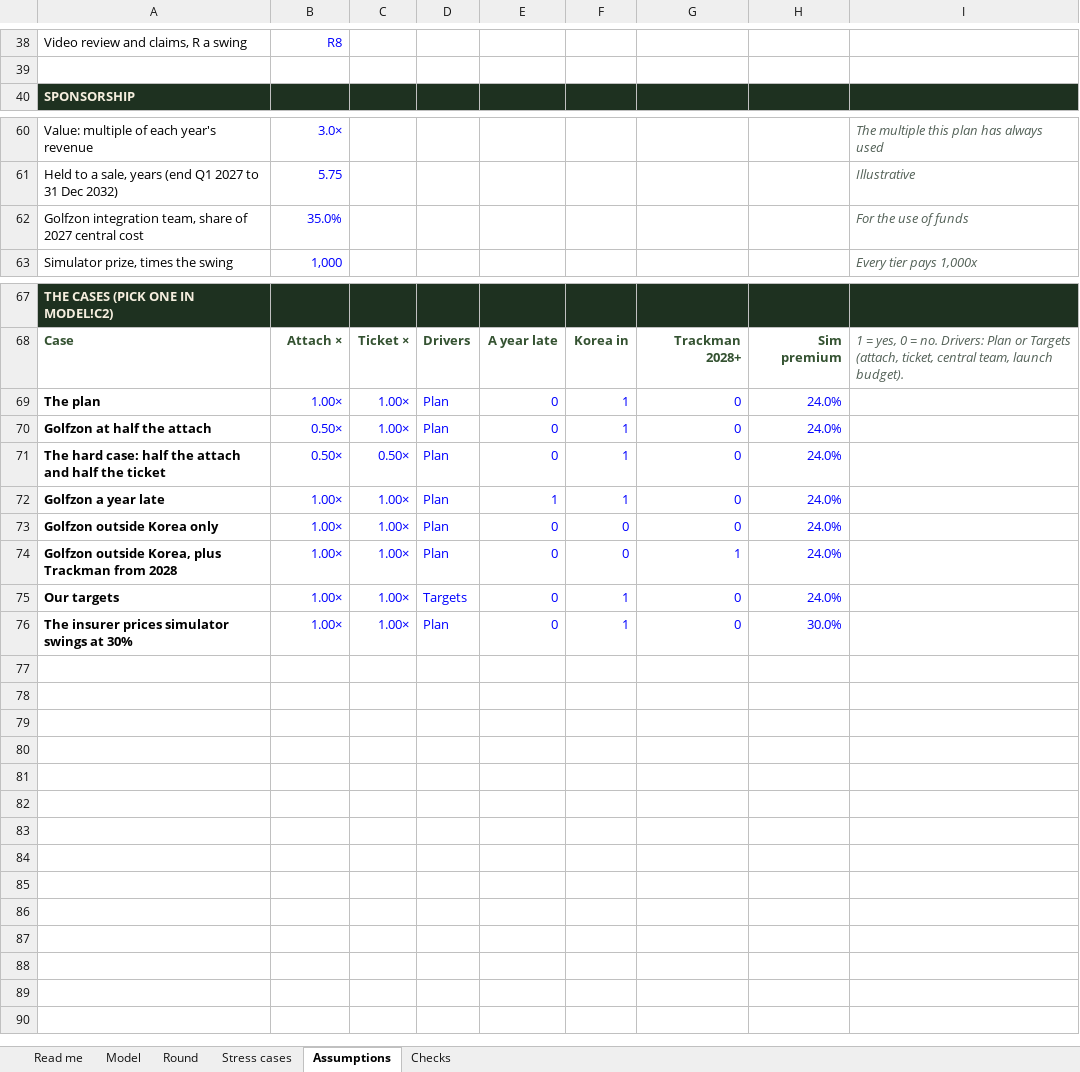
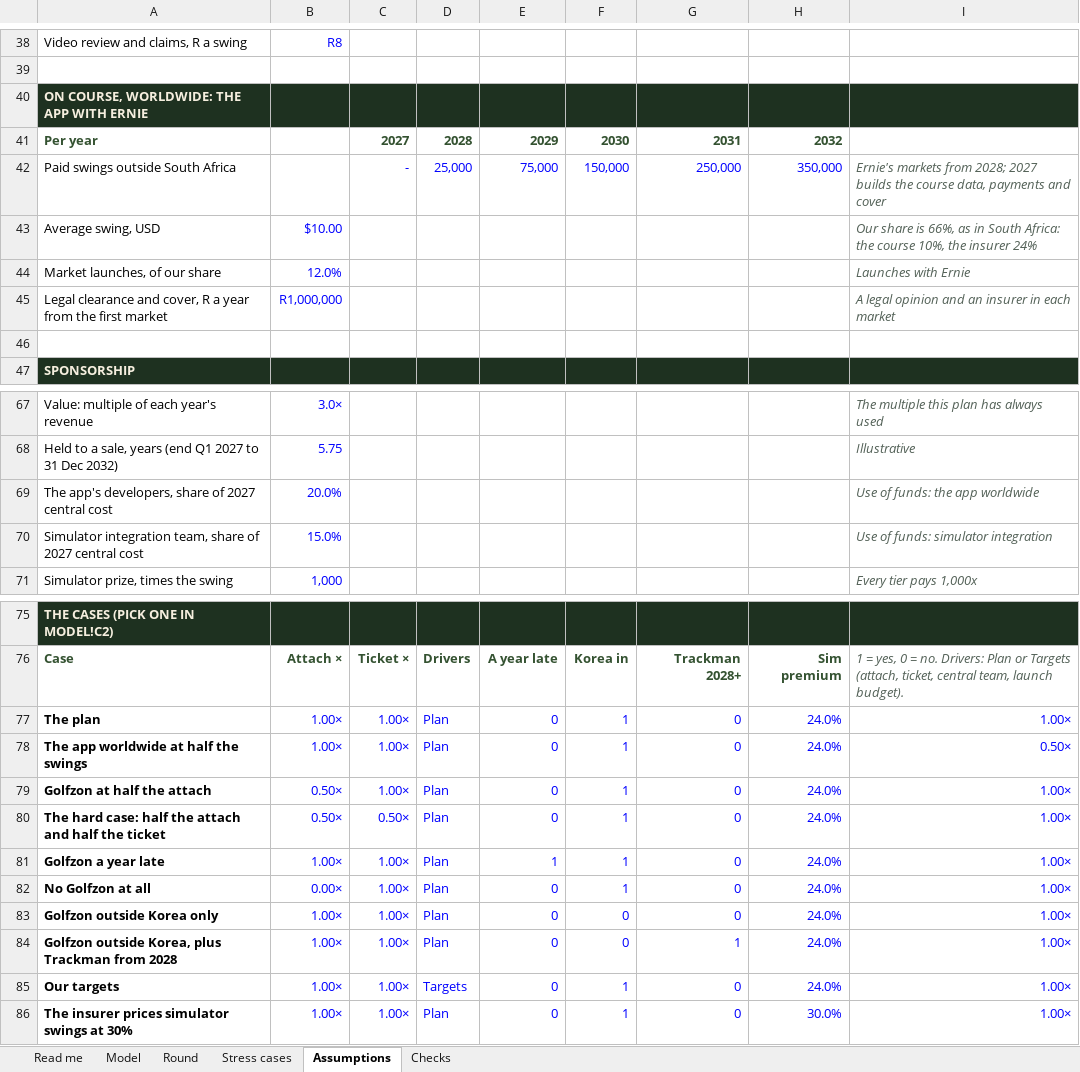
Before and after one commit to getluckyjo/investgetluckygolf, an Excel workbook: data/get-lucky-model.xlsx, sheet Assumptions, drawn as a sheet; only a part is shown, gaps mark what is left out; values as stored, in another font and other column widths than the file's, no borders; removed rows and columns are numbered as before the commit, all else as after; the diff names each change by its address in the sheet, - before the commit and + after, or states it on an @@ line.

```diff
--- a/data/get-lucky-model.xlsx (sheet Assumptions)
+++ b/data/get-lucky-model.xlsx (sheet Assumptions)
+row 40: ON COURSE, WORLDWIDE: THE APP WITH ERNIE
+row 41: Per year |  | 2027 | 2028 | 2029 | 2030 | 2031 | 2032
+row 42: Paid swings outside South Africa |  | - | 25,000 | 75,000 | 150,000 | 250,000 | 350,000 | Ernie's markets from 2028; 2027 builds the course data, payments and cover
+row 43: Average swing, USD | $10.00 |  |  |  |  |  |  | Our share is 66%, as in South Africa: the course 10%, the insurer 24%
+row 44: Market launches, of our share | 12.0% |  |  |  |  |  |  | Launches with Ernie
+row 45: Legal clearance and cover, R a year from the first market | R1,000,000 |  |  |  |  |  |  | A legal opinion and an insurer in each market
+row 46: (empty)
-row 62: Golfzon integration team, share of 2027 central cost | 35.0% |  |  |  |  |  |  | For the use of funds
+row 69: The app's developers, share of 2027 central cost | 20.0% |  |  |  |  |  |  | Use of funds: the app worldwide
+row 70: Simulator integration team, share of 2027 central cost | 15.0% |  |  |  |  |  |  | Use of funds: simulator integration
-I77: (empty)
+I77: 1.00×
+row 78: The app worldwide at half the swings | 1.00× | 1.00× | Plan | 0 | 1 | 0 | 24.0% | 0.50×
-I79:I81: (empty)
+I79:I81: 1.00×
+row 82: No Golfzon at all | 0.00× | 1.00× | Plan | 0 | 1 | 0 | 24.0% | 1.00×
-I83:I86: (empty)
+I83:I86: 1.00×
```
Also changed, not shown: sheet Stress cases, sheet Checks, sheet Model, sheet Round, sheet Read me, formulas that keep their value, charts or pictures, 8 other files.
